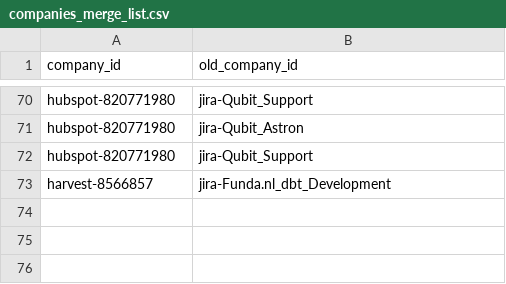
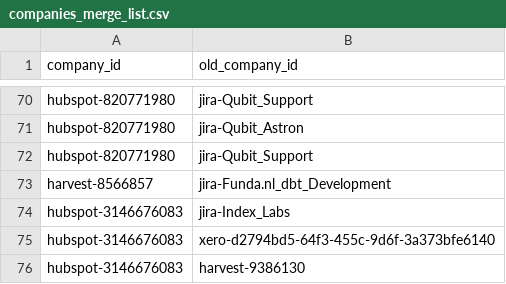
Before and after one commit to rittmananalytics/ra_data_warehouse, a CSV file: data/companies_merge_list.csv, drawn as a sheet; only a part is shown, gaps mark what is left out.

```diff
--- a/data/companies_merge_list.csv
+++ b/data/companies_merge_list.csv
@@ -73 +73,4 @@ hubspot-820771980,jira-Qubit_Support
 harvest-8566857,jira-Funda.nl_dbt_Development
+hubspot-3146676083,jira-Index_Labs
+hubspot-3146676083,xero-d2794bd5-64f3-455c-9d6f-3a373bfe6140
+hubspot-3146676083,harvest-9386130
```
Also changed, not shown: 2 other files.
